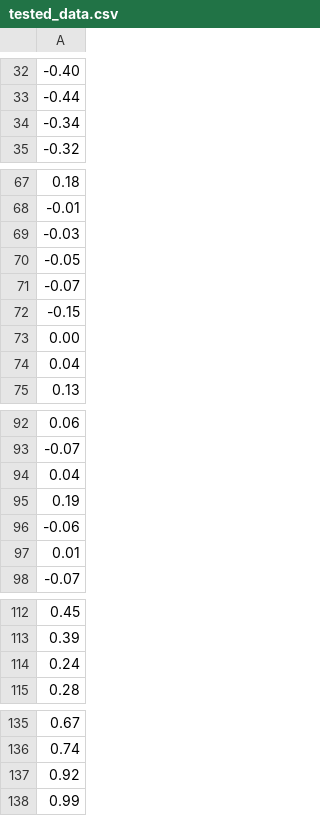
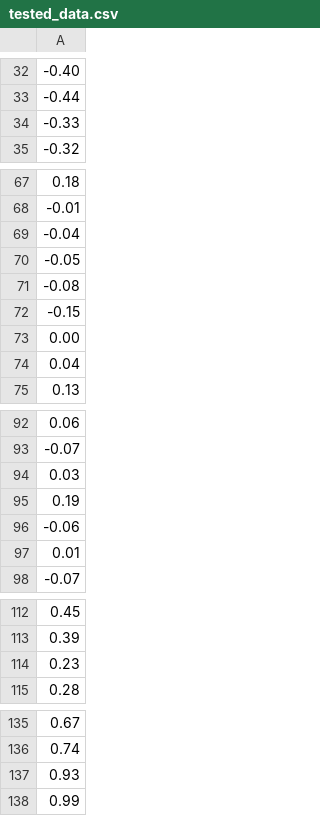
Before and after one commit to Malachov/mydatapreprocessing, a CSV file: tested_data.csv, drawn as a sheet; only a part is shown, gaps mark what is left out; the diff covers the shown part only.

```diff
--- a/tested_data.csv
+++ b/tested_data.csv
@@ -33,3 +33,3 @@
 -0.44
--0.34
+-0.33
 -0.32
@@ -68,5 +68,5 @@
 -0.01
--0.03
+-0.04
 -0.05
--0.07
+-0.08
 -0.15
@@ -93,3 +93,3 @@
 -0.07
-0.04
+0.03
 0.19
@@ -113,3 +113,3 @@
 0.39
-0.24
+0.23
 0.28
@@ -136,3 +136,3 @@
 0.74
-0.92
+0.93
 0.99
```
Also changed, not shown: 6 added rows, 5 removed rows, 1 moved row and 1 edited cell elsewhere in this file, tested_data2.csv, 15 other files.
